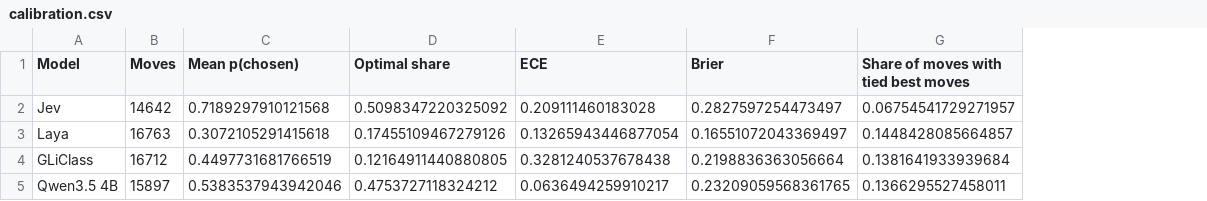
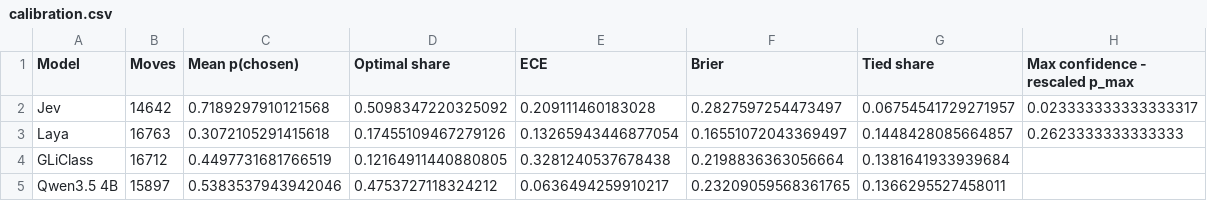
Before and after one commit to Exemocaro/System-One-Control-Bench, a CSV file: analysis/out/calibration.csv, drawn as a sheet; the diff names each change by its address in the sheet, - before the commit and + after, or states it on an @@ line.

Commit message:
record the confidence formula check in the calibration table

```diff
--- a/analysis/out/calibration.csv
+++ b/analysis/out/calibration.csv
+column H (Max confidence - rescaled p_max), rows 2-3: 0.023333333333333317 | 0.2623333333333333
-G1: Share of moves with tied best moves
+G1: Tied share
```
Also changed, not shown: 4 other files.
